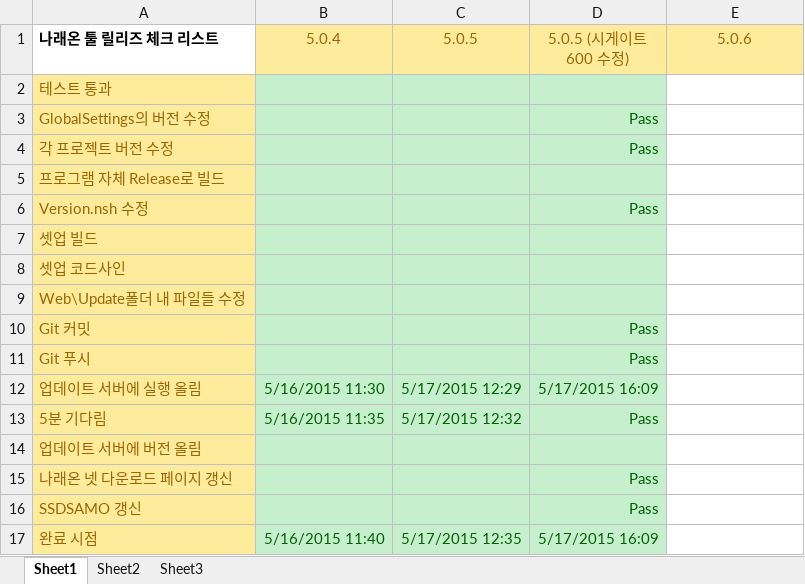
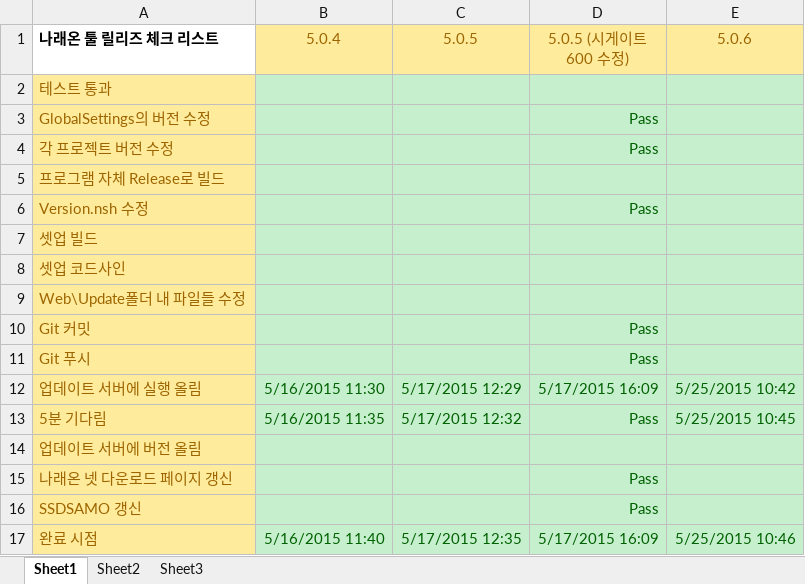
Before and after one commit to ebangin127/naraeon-ssd, an Excel workbook: ReleaseChecklist.xlsx, sheet Sheet1, drawn as a sheet; values as stored, in another font and other column widths than the file's, no borders; the diff names each change by its address in the sheet, - before the commit and + after, or states it on an @@ line.

```diff
--- a/ReleaseChecklist.xlsx (sheet Sheet1)
+++ b/ReleaseChecklist.xlsx (sheet Sheet1)
-E2:E17 fill: none
+E2:E17 fill: #C6EFCE
-E12 (5.0.6): (empty)
+E12 (5.0.6): 5/25/2015 10:42
-E13 (5.0.6): (empty)
+E13 (5.0.6): 5/25/2015 10:45
-E17 (5.0.6): (empty)
+E17 (5.0.6): 5/25/2015 10:46
```
Also changed, not shown: 3 other files.
